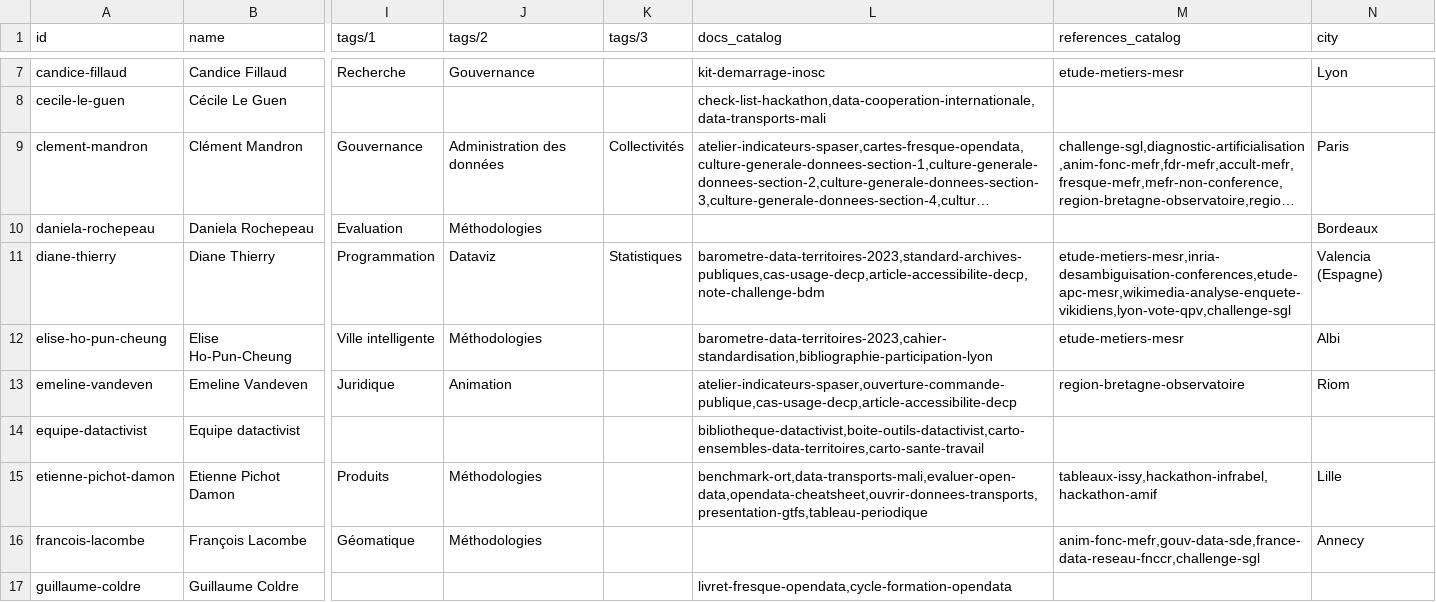
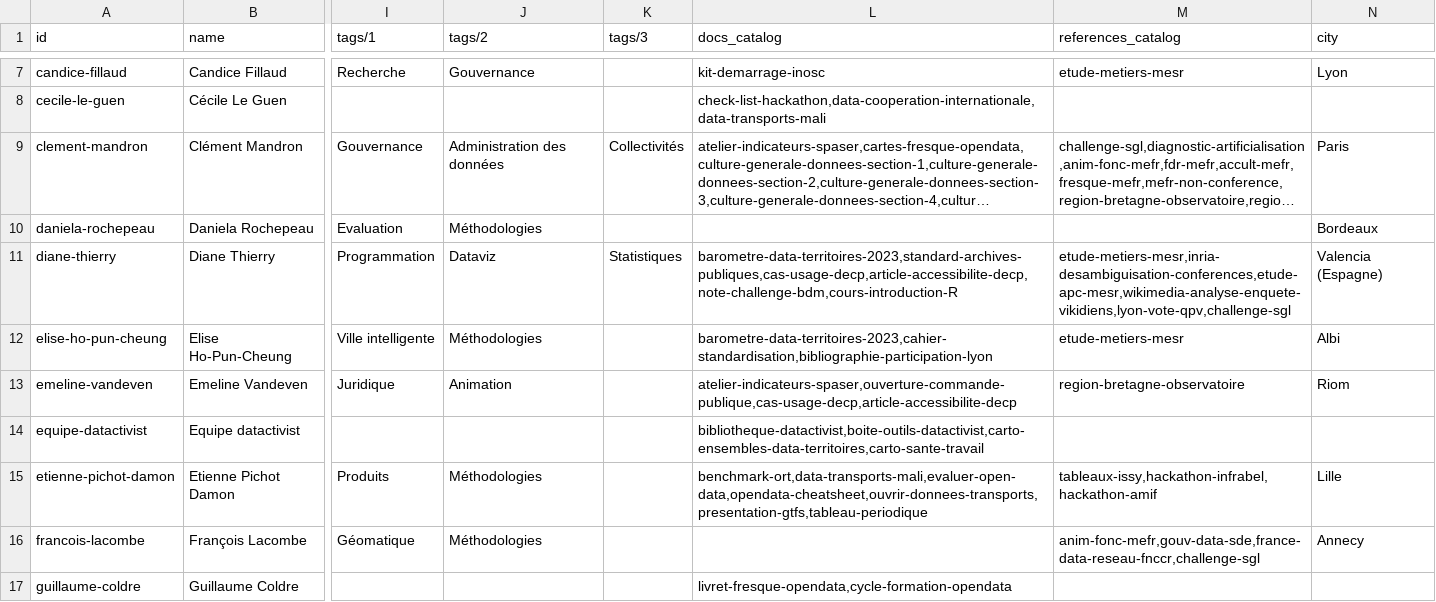
Before and after one commit to datactivist/opendatactivist, a CSV file: public/sitedata/authors.csv, drawn as a sheet; only a part is shown, gaps mark what is left out; long unchanged cells end in …; the diff names each change by its address in the sheet, - before the commit and + after, or states it on an @@ line.

```diff
--- a/public/sitedata/authors.csv
+++ b/public/sitedata/authors.csv
-L11 (docs_catalog): barometre-data-territoires-2023,standard-archives-publiques,cas-usage-decp,article-accessibilite-decp,note-challenge-bdm
+L11 (docs_catalog): barometre-data-territoires-2023,standard-archives-publiques,cas-usage-decp,article-accessibilite-decp,note-challenge-bdm,cours-introduction-R
```
Also changed, not shown: public/sitedata/docs_catalog.csv.
